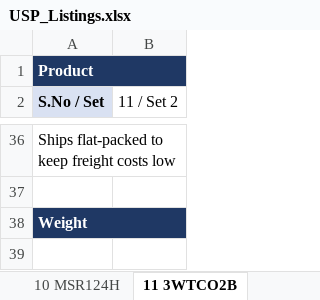
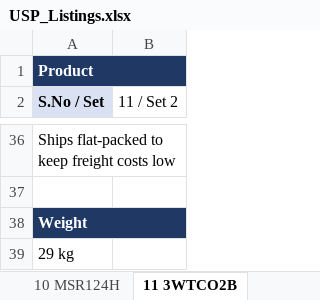
Before and after one commit to kitchenwhiz/hyperpure, an Excel workbook: listing/USP/USP_Listings.xlsx, sheet 11 3WTCO2B, drawn as a sheet; only a part is shown, gaps mark what is left out; values as stored, in another font and other column widths than the file's, no borders; the diff names each change by its address in the sheet, - before the commit and + after, or states it on an @@ line.

```diff
--- a/listing/USP/USP_Listings.xlsx (sheet 11 3WTCO2B)
+++ b/listing/USP/USP_Listings.xlsx (sheet 11 3WTCO2B)
+row 39: 29 kg
```
Also changed, not shown: sheet Summary, sheet 20 3OHS2, sheet 21 4OHS2, sheet 22 5OHS2, sheet 14 3WTU1O2B, sheet 12 4WTCO2B, 7 more sheets.
